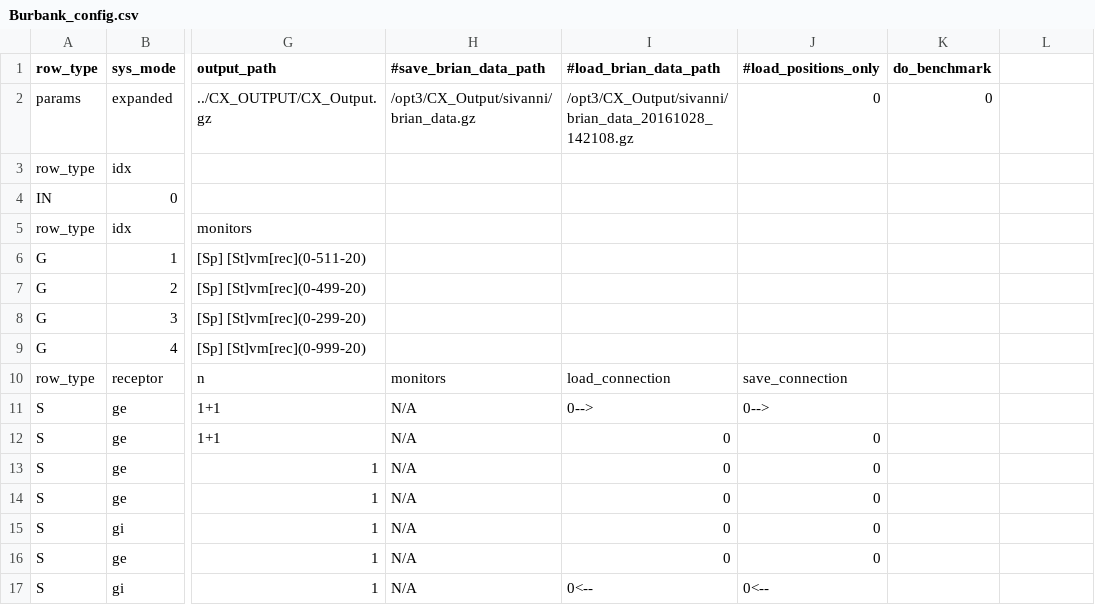
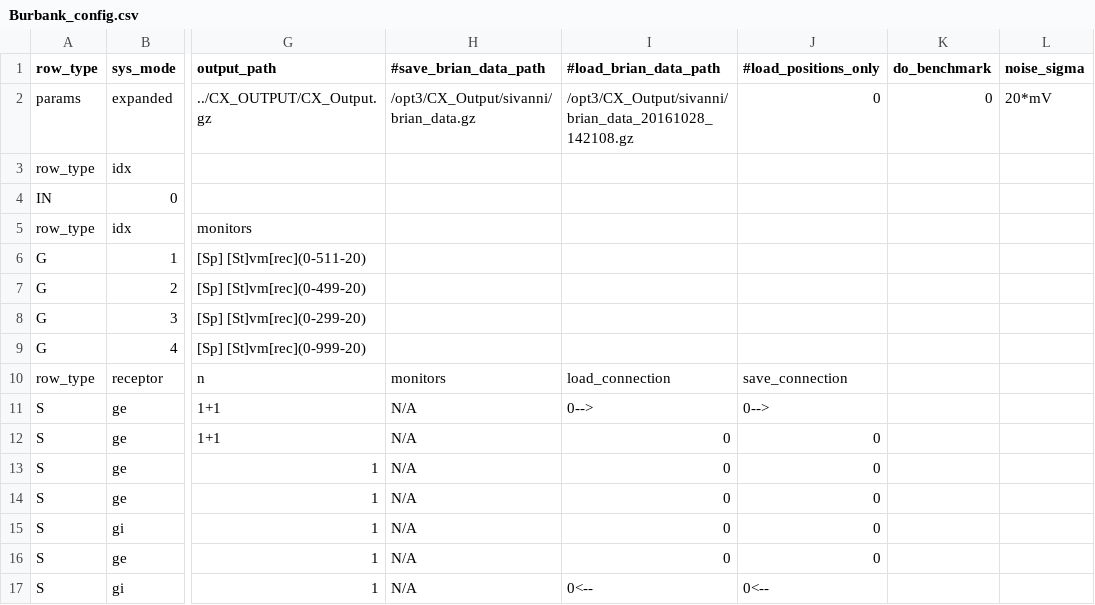
Before and after one commit to VisualNeuroscience-UH/CxSystem, a CSV file: Burbank_config.csv, drawn as a sheet; only a part is shown, gaps mark what is left out; the diff names each change by its address in the sheet, - before the commit and + after, or states it on an @@ line.

Commit message:
New noise added (can be controlled with noise_sigma parameter), stdp small fix, several new assertions added, video input fixed, several bug fixes.
Conflicts:
	LightConfigForTesting.csv
	Markram_config_file.csv
	cortical_system.py

```diff
--- a/Burbank_config.csv
+++ b/Burbank_config.csv
-L1: (empty)
+L1: noise_sigma
-L2 (noise_sigma): (empty)
+L2 (noise_sigma): 20*mV
```
Also changed, not shown: 1 other file.
